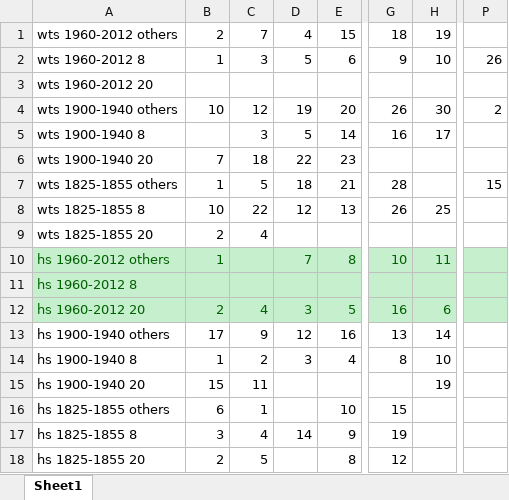
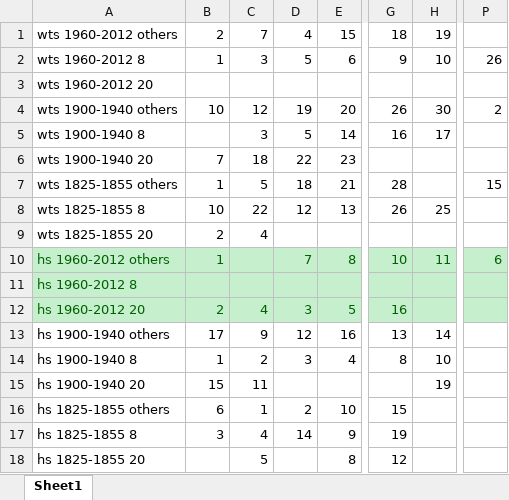
Before and after one commit to cosmozhang-matlabs/liyan-lab, an Excel workbook: tree_rings/vs1_new/tree_indexes.xlsx, sheet Sheet1, drawn as a sheet; only a part is shown, gaps mark what is left out; values as stored, in another font and other column widths than the file's, no borders; the diff names each change by its address in the sheet, - before the commit and + after, or states it on an @@ line.

```diff
--- a/tree_rings/vs1_new/tree_indexes.xlsx (sheet Sheet1)
+++ b/tree_rings/vs1_new/tree_indexes.xlsx (sheet Sheet1)
-P10: (empty)
+P10: 6
-H12: 6
+H12: (empty)
-D16: (empty)
+D16: 2
-B18: 2
+B18: (empty)
```
Also changed, not shown: 3 other files.
